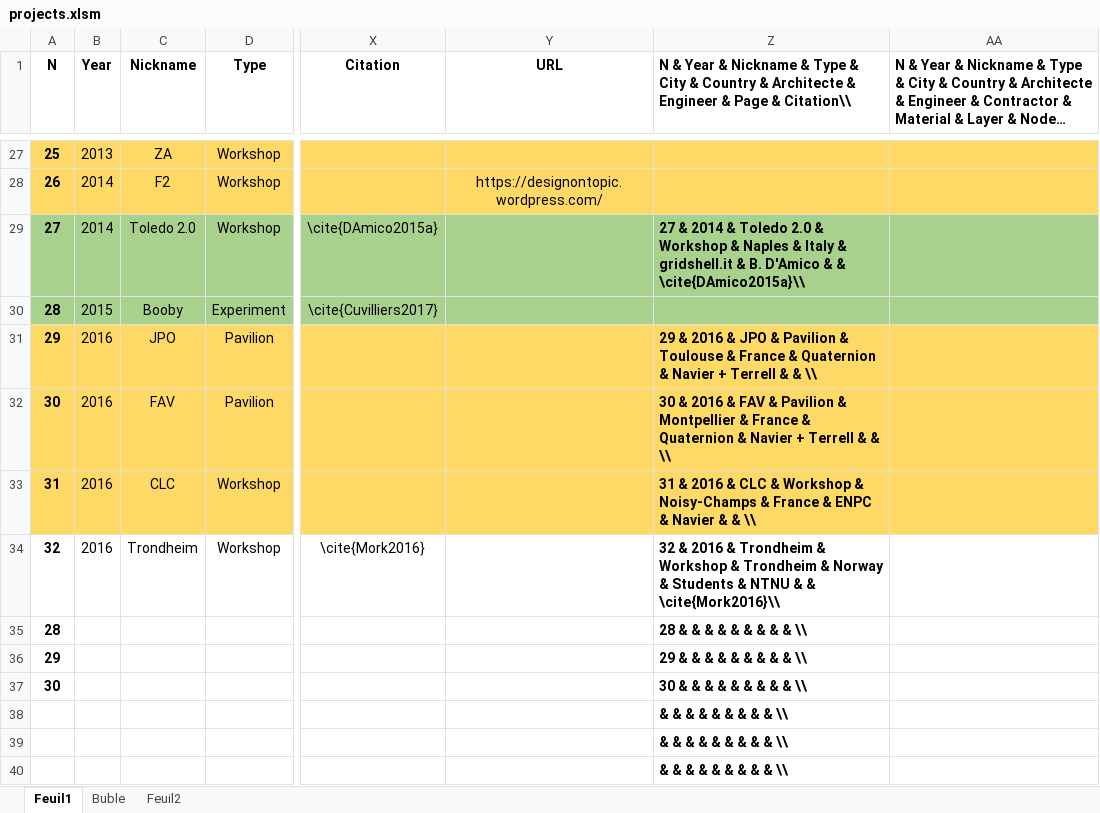
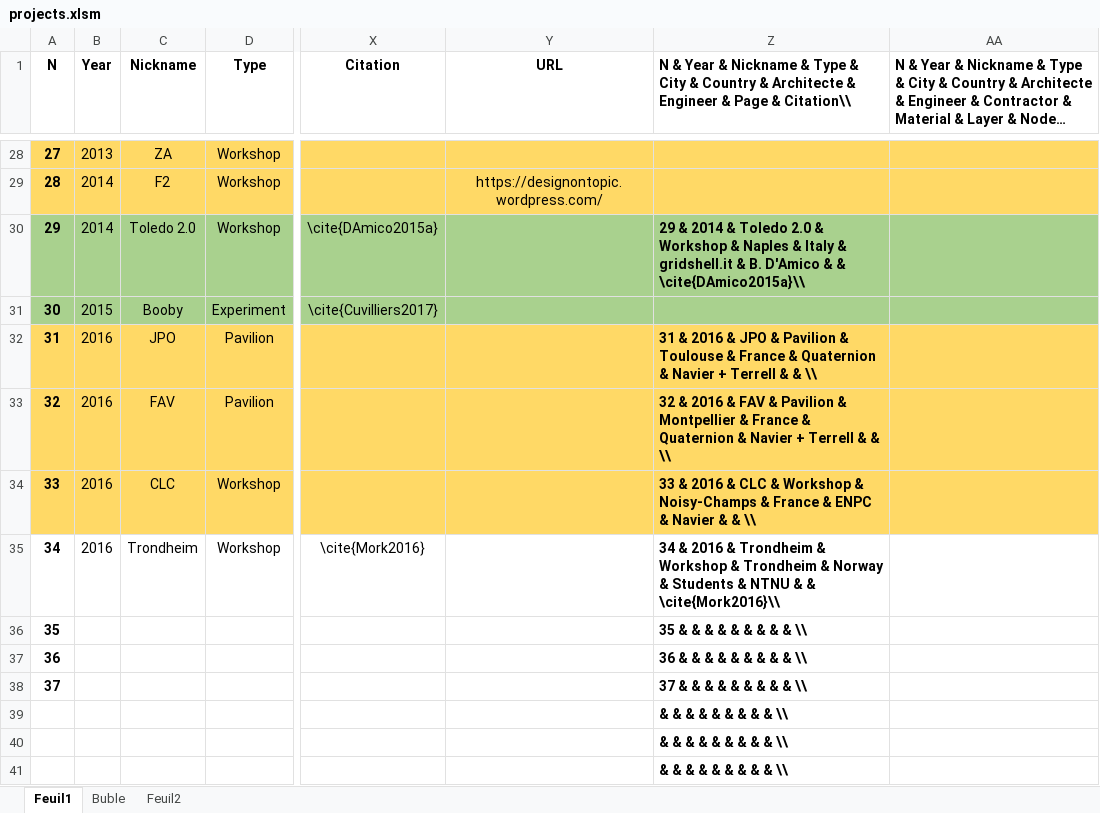
Before and after one commit to lionpeloux/Thesis, an Excel workbook: latex2/ch1_gridshell/projects.xlsm, sheet Feuil1, drawn as a sheet; only a part is shown, gaps mark what is left out; long unchanged cells end in …; values as stored, in another font and other column widths than the file's, no borders; removed rows and columns are numbered as before the commit, all else as after; rows hold the shown columns only; the diff covers the shown part only; the diff names each change by its address in the sheet, - before the commit and + after, or states it on an @@ line.

```diff
--- a/latex2/ch1_gridshell/projects.xlsm (sheet Feuil1)
+++ b/latex2/ch1_gridshell/projects.xlsm (sheet Feuil1)
-A28 (N): 25
+A28 (N): 27
-A29 (N): 26
+A29 (N): 28
-A30 (N): 27
+A30 (N): 29
-Z30: 27 & 2014…
+Z30: 29 & 2014…
-A31 (N): 28
+A31 (N): 30
-A32 (N): 29
+A32 (N): 31
-Z32: 29 & 2016…
+Z32: 31 & 2016…
-A33 (N): 30
+A33 (N): 32
-Z33: 30 & 2016…
+Z33: 32 & 2016…
-A34 (N): 31
+A34 (N): 33
-Z34: 31 & 2016…
+Z34: 33 & 2016…
-A35 (N): 32
+A35 (N): 34
-Z35: 32 & 2016…
+Z35: 34 & 2016…
-row 35: 28 |  |  |  |  |  | 28 & & & & & & & & & \\
-row 36: 29 |  |  |  |  |  | 29 & & & & & & & & & \\
-row 37: 30 |  |  |  |  |  | 30 & & & & & & & & & \\
+row 36: 35 |  |  |  |  |  | 35 & & & & & & & & & \\
+row 37: 36 |  |  |  |  |  | 36 & & & & & & & & & \\
+row 38: 37 |  |  |  |  |  | 37 & & & & & & & & & \\
```
Also changed, not shown: 1 added row, 30 edited cells and cell formats elsewhere in this sheet, sheet Buble, formulas that keep their value, 33 other files.
